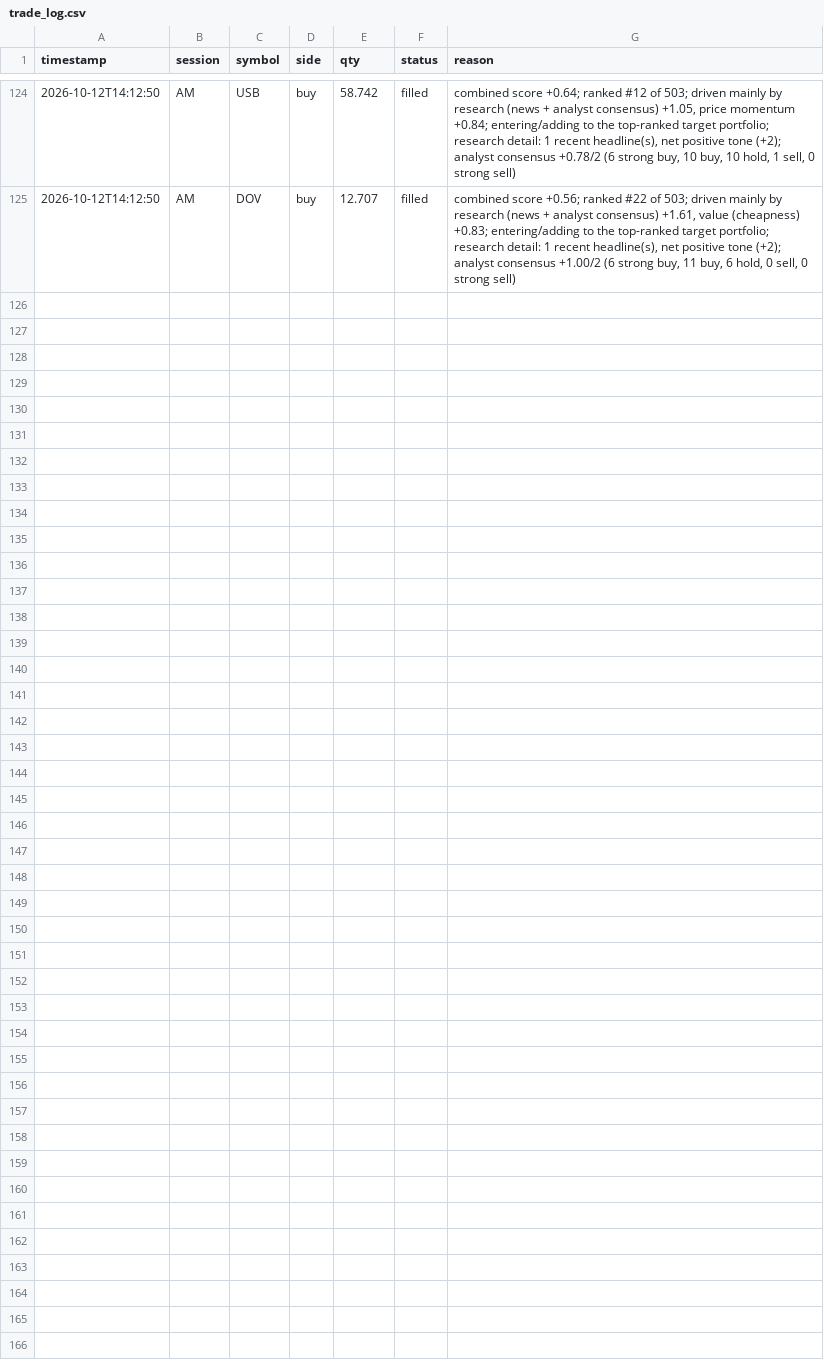
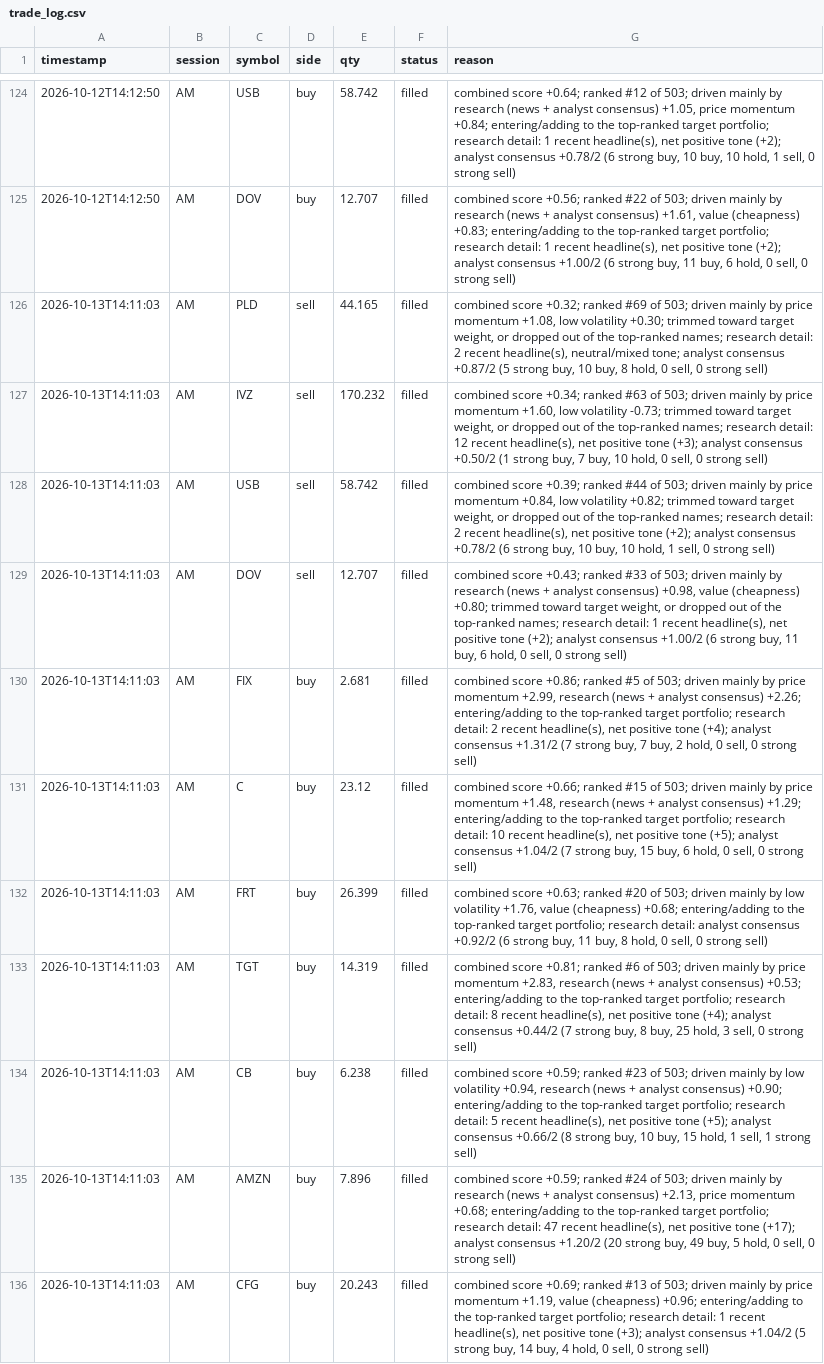
Before and after one commit to mpumitsuela-dotcom/S-P-500, a CSV file: trade_log.csv, drawn as a sheet; only a part is shown, gaps mark what is left out; the diff names each change by its address in the sheet, - before the commit and + after, or states it on an @@ line.

```diff
--- a/trade_log.csv
+++ b/trade_log.csv
+row 126: 2026-10-13T14:11:03 | AM | PLD | sell | 44.165 | filled | combined score +0.32; ranked #69 of 503; driven mainly by price momentum +1.08, low volatility +0.30; trimmed toward target weight, or dropped out of the top-ranked names; research detail: 2 recent headline(s), neutral/mixed tone; analyst consensus +0.87/2 (5 strong buy, 10 buy, 8 hold, 0 sell, 0 strong sell)
+row 127: 2026-10-13T14:11:03 | AM | IVZ | sell | 170.232 | filled | combined score +0.34; ranked #63 of 503; driven mainly by price momentum +1.60, low volatility -0.73; trimmed toward target weight, or dropped out of the top-ranked names; research detail: 12 recent headline(s), net positive tone (+3); analyst consensus +0.50/2 (1 strong buy, 7 buy, 10 hold, 0 sell, 0 strong sell)
+row 128: 2026-10-13T14:11:03 | AM | USB | sell | 58.742 | filled | combined score +0.39; ranked #44 of 503; driven mainly by price momentum +0.84, low volatility +0.82; trimmed toward target weight, or dropped out of the top-ranked names; research detail: 2 recent headline(s), net positive tone (+2); analyst consensus +0.78/2 (6 strong buy, 10 buy, 10 hold, 1 sell, 0 strong sell)
+row 129: 2026-10-13T14:11:03 | AM | DOV | sell | 12.707 | filled | combined score +0.43; ranked #33 of 503; driven mainly by research (news + analyst consensus) +0.98, value (cheapness) +0.80; trimmed toward target weight, or dropped out of the top-ranked names; research detail: 1 recent headline(s), net positive tone (+2); analyst consensus +1.00/2 (6 strong buy, 11 buy, 6 hold, 0 sell, 0 strong sell)
+row 130: 2026-10-13T14:11:03 | AM | FIX | buy | 2.681 | filled | combined score +0.86; ranked #5 of 503; driven mainly by price momentum +2.99, research (news + analyst consensus) +2.26; entering/adding to the top-ranked target portfolio; research detail: 2 recent headline(s), net positive tone (+4); analyst consensus +1.31/2 (7 strong buy, 7 buy, 2 hold, 0 sell, 0 strong sell)
+row 131: 2026-10-13T14:11:03 | AM | C | buy | 23.12 | filled | combined score +0.66; ranked #15 of 503; driven mainly by price momentum +1.48, research (news + analyst consensus) +1.29; entering/adding to the top-ranked target portfolio; research detail: 10 recent headline(s), net positive tone (+5); analyst consensus +1.04/2 (7 strong buy, 15 buy, 6 hold, 0 sell, 0 strong sell)
+row 132: 2026-10-13T14:11:03 | AM | FRT | buy | 26.399 | filled | combined score +0.63; ranked #20 of 503; driven mainly by low volatility +1.76, value (cheapness) +0.68; entering/adding to the top-ranked target portfolio; research detail: analyst consensus +0.92/2 (6 strong buy, 11 buy, 8 hold, 0 sell, 0 strong sell)
+row 133: 2026-10-13T14:11:03 | AM | TGT | buy | 14.319 | filled | combined score +0.81; ranked #6 of 503; driven mainly by price momentum +2.83, research (news + analyst consensus) +0.53; entering/adding to the top-ranked target portfolio; research detail: 8 recent headline(s), net positive tone (+4); analyst consensus +0.44/2 (7 strong buy, 8 buy, 25 hold, 3 sell, 0 strong sell)
+row 134: 2026-10-13T14:11:03 | AM | CB | buy | 6.238 | filled | combined score +0.59; ranked #23 of 503; driven mainly by low volatility +0.94, research (news + analyst consensus) +0.90; entering/adding to the top-ranked target portfolio; research detail: 5 recent headline(s), net positive tone (+5); analyst consensus +0.66/2 (8 strong buy, 10 buy, 15 hold, 1 sell, 1 strong sell)
+row 135: 2026-10-13T14:11:03 | AM | AMZN | buy | 7.896 | filled | combined score +0.59; ranked #24 of 503; driven mainly by research (news + analyst consensus) +2.13, price momentum +0.68; entering/adding to the top-ranked target portfolio; research detail: 47 recent headline(s), net positive tone (+17); analyst consensus +1.20/2 (20 strong buy, 49 buy, 5 hold, 0 sell, 0 strong sell)
+row 136: 2026-10-13T14:11:03 | AM | CFG | buy | 20.243 | filled | combined score +0.69; ranked #13 of 503; driven mainly by price momentum +1.19, value (cheapness) +0.96; entering/adding to the top-ranked target portfolio; research detail: 1 recent headline(s), net positive tone (+3); analyst consensus +1.04/2 (5 strong buy, 14 buy, 4 hold, 0 sell, 0 strong sell)
```
Also changed, not shown: 2 other files.
